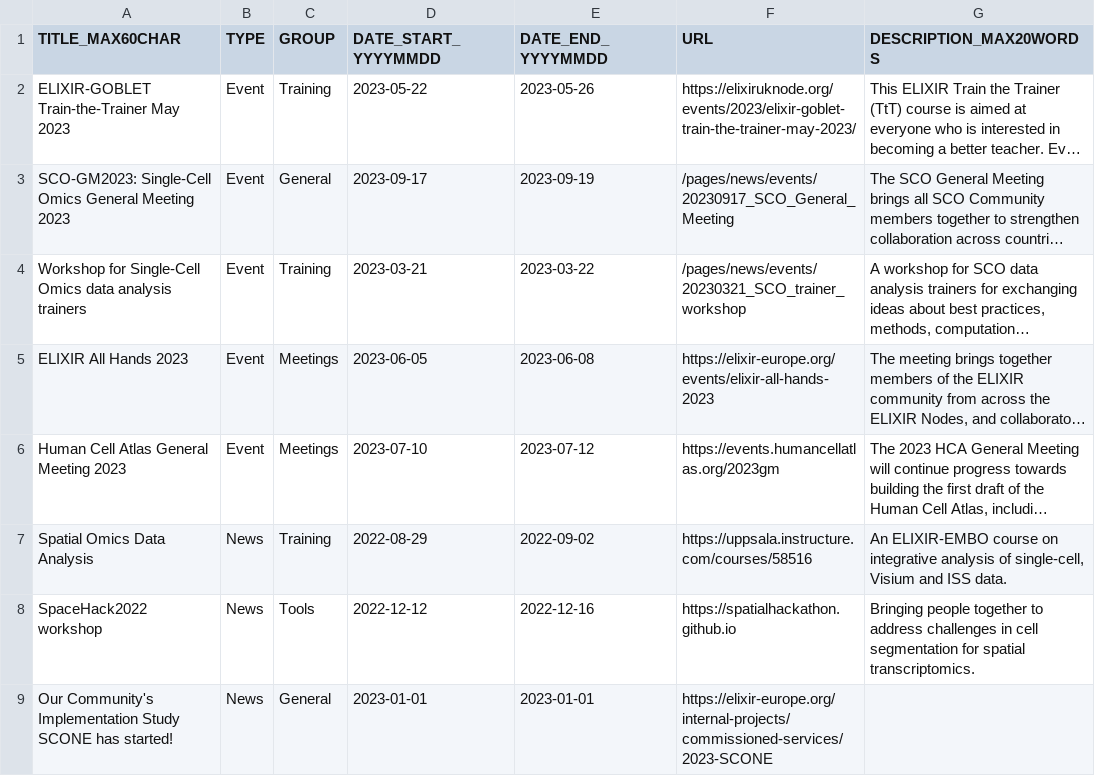
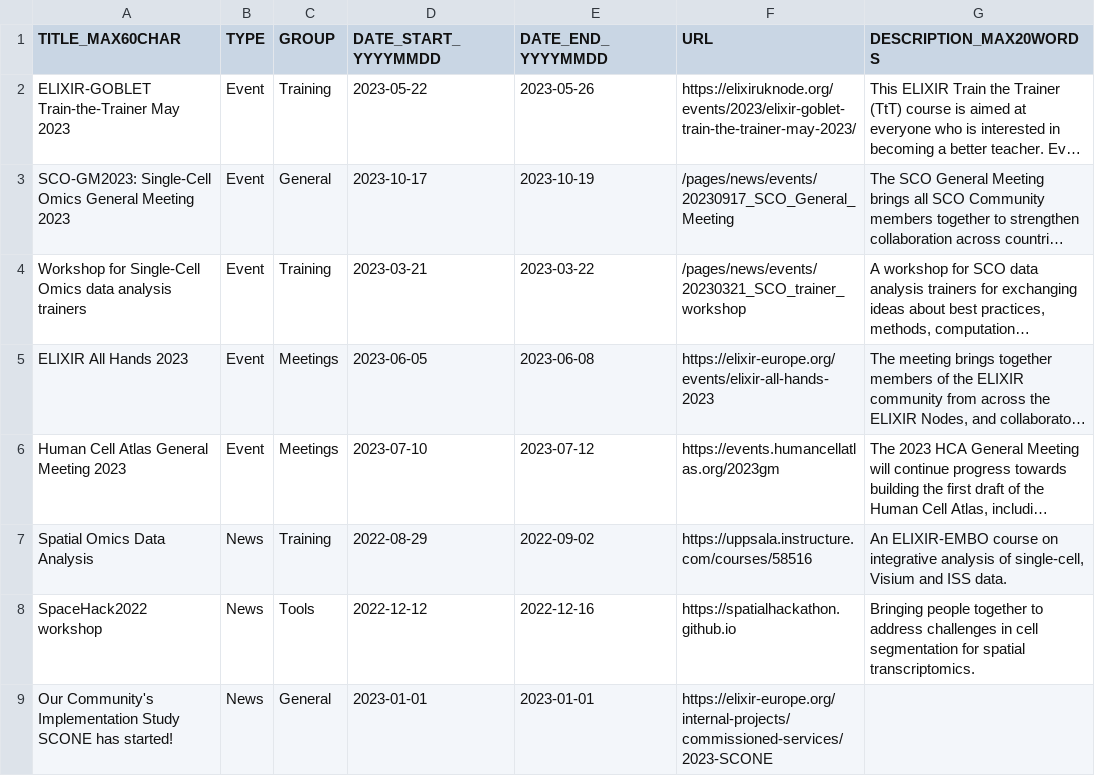
Before and after one commit to elixir-europe/sco-community, a CSV file: docs/pages/news/new_and_events.csv, drawn as a sheet; long unchanged cells end in …; the diff names each change by its address in the sheet, - before the commit and + after, or states it on an @@ line.

Commit message:
Update new_and_events.csv

```diff
--- a/docs/pages/news/new_and_events.csv
+++ b/docs/pages/news/new_and_events.csv
-D3 (DATE_START_YYYYMMDD): 2023-09-17
+D3 (DATE_START_YYYYMMDD): 2023-10-17
-E3 (DATE_END_YYYYMMDD): 2023-09-19
+E3 (DATE_END_YYYYMMDD): 2023-10-19
```
